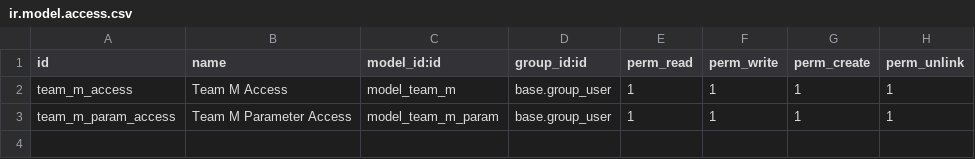
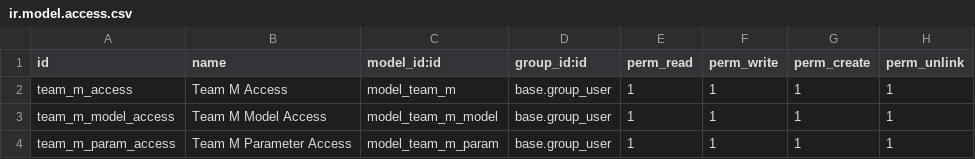
Before and after one commit to loymcom/dev, a CSV file: team_m/security/ir.model.access.csv, drawn as a sheet; the diff names each change by its address in the sheet, - before the commit and + after, or states it on an @@ line.

Commit message:
[IMP] team_m: model_ids, base.py, import calendar works

```diff
--- a/team_m/security/ir.model.access.csv
+++ b/team_m/security/ir.model.access.csv
+row 3: team_m_model_access | Team M Model Access | model_team_m_model | base.group_user | 1 | 1 | 1 | 1
```
Also changed, not shown: 10 other files.
